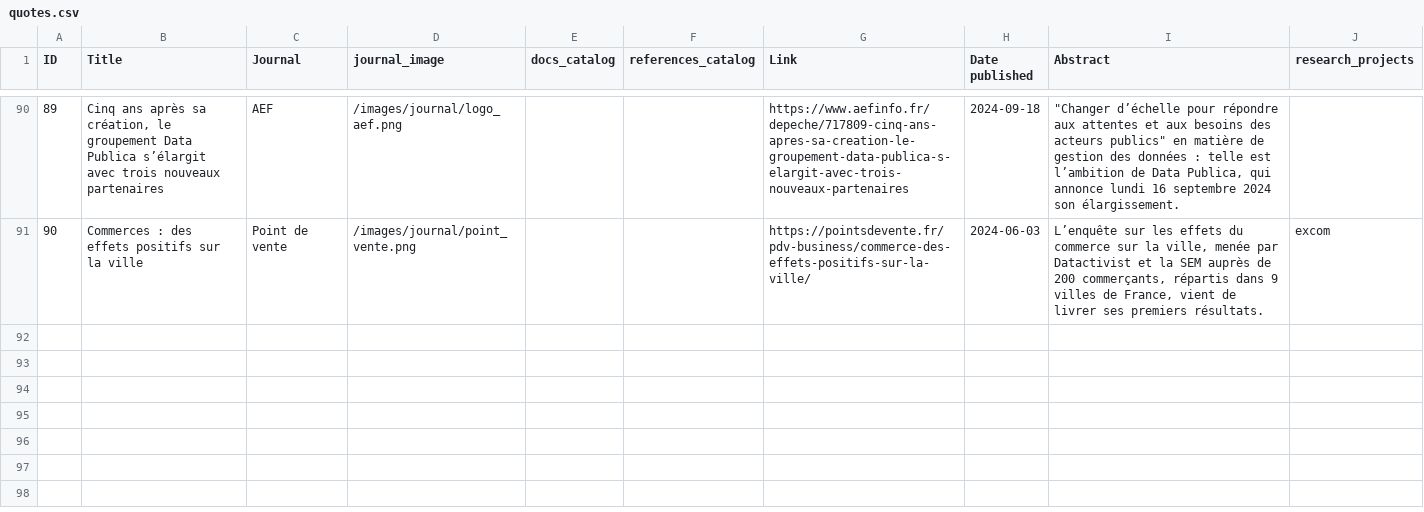
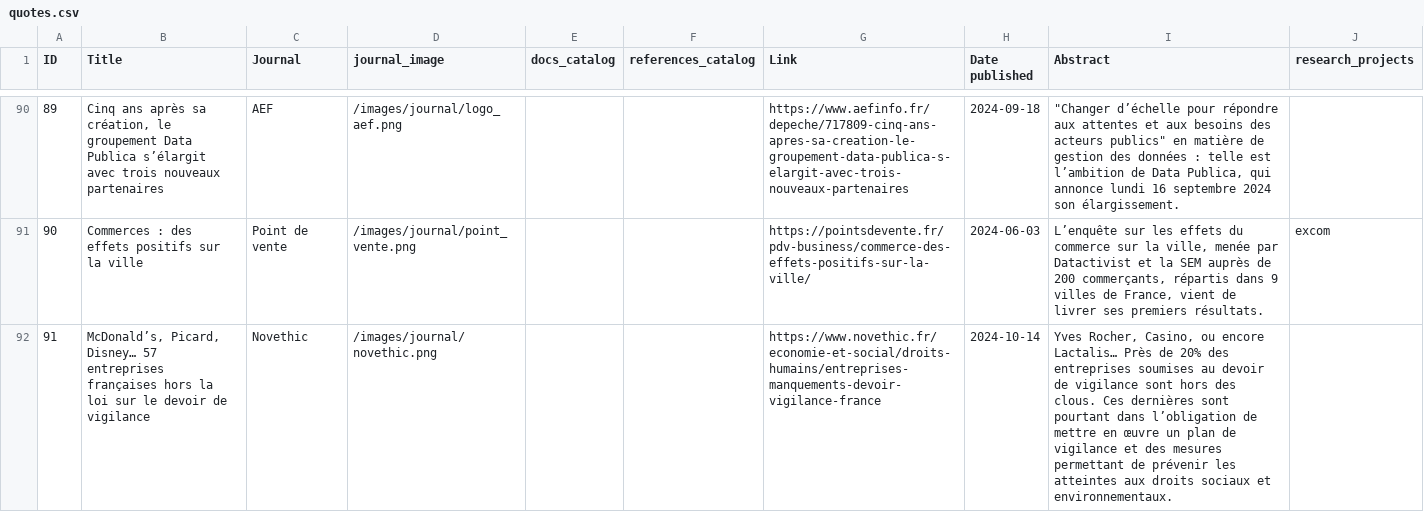
Before and after one commit to datactivist/opendatactivist, a CSV file: public/sitedata/quotes.csv, drawn as a sheet; only a part is shown, gaps mark what is left out; the diff names each change by its address in the sheet, - before the commit and + after, or states it on an @@ line.

Commit message:
Update quotes.csv

```diff
--- a/public/sitedata/quotes.csv
+++ b/public/sitedata/quotes.csv
+row 92: 91 | McDonald’s, Picard, Disney… 57 entreprises françaises hors la loi sur le devoir de vigilance | Novethic | /images/journal/novethic.png |  |  | https://www.novethic.fr/economie-et-social/droits-humains/entreprises-manquements-devoir-vigilance-france | 2024-10-14 | Yves Rocher, Casino, ou encore Lactalis… Près de 20% des entreprises soumises au devoir de vigilance sont hors des clous. Ces dernières sont pourtant dans l’obligation de mettre en œuvre un plan de vigilance et des mesures permettant de prévenir les atteintes aux droits sociaux et environnementaux.
```
